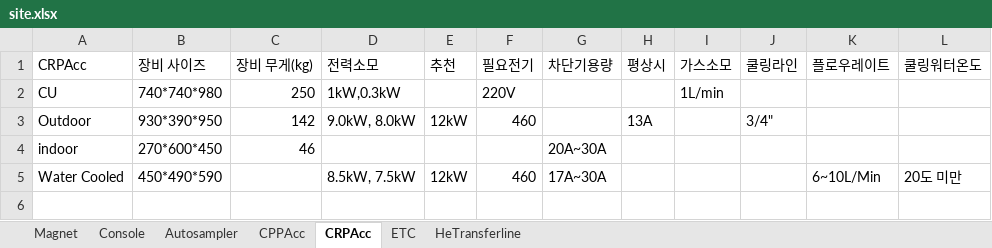
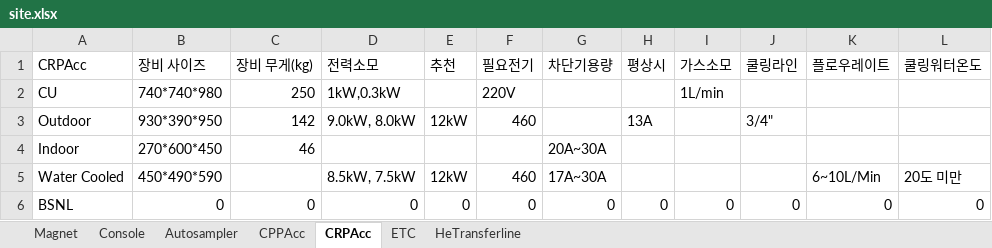
Before and after one commit to Hyunsu7917/BRKR-SERVER, an Excel workbook: assets/site.xlsx, sheet CRPAcc, drawn as a sheet; values as stored, in another font and other column widths than the file's, no borders; the diff names each change by its address in the sheet, - before the commit and + after, or states it on an @@ line.

Commit message:
excelfinal

```diff
--- a/assets/site.xlsx (sheet CRPAcc)
+++ b/assets/site.xlsx (sheet CRPAcc)
-A4 (CRPAcc): indoor
+A4 (CRPAcc): Indoor
+row 6: BSNL | 0 | 0 | 0 | 0 | 0 | 0 | 0 | 0 | 0 | 0 | 0
```
